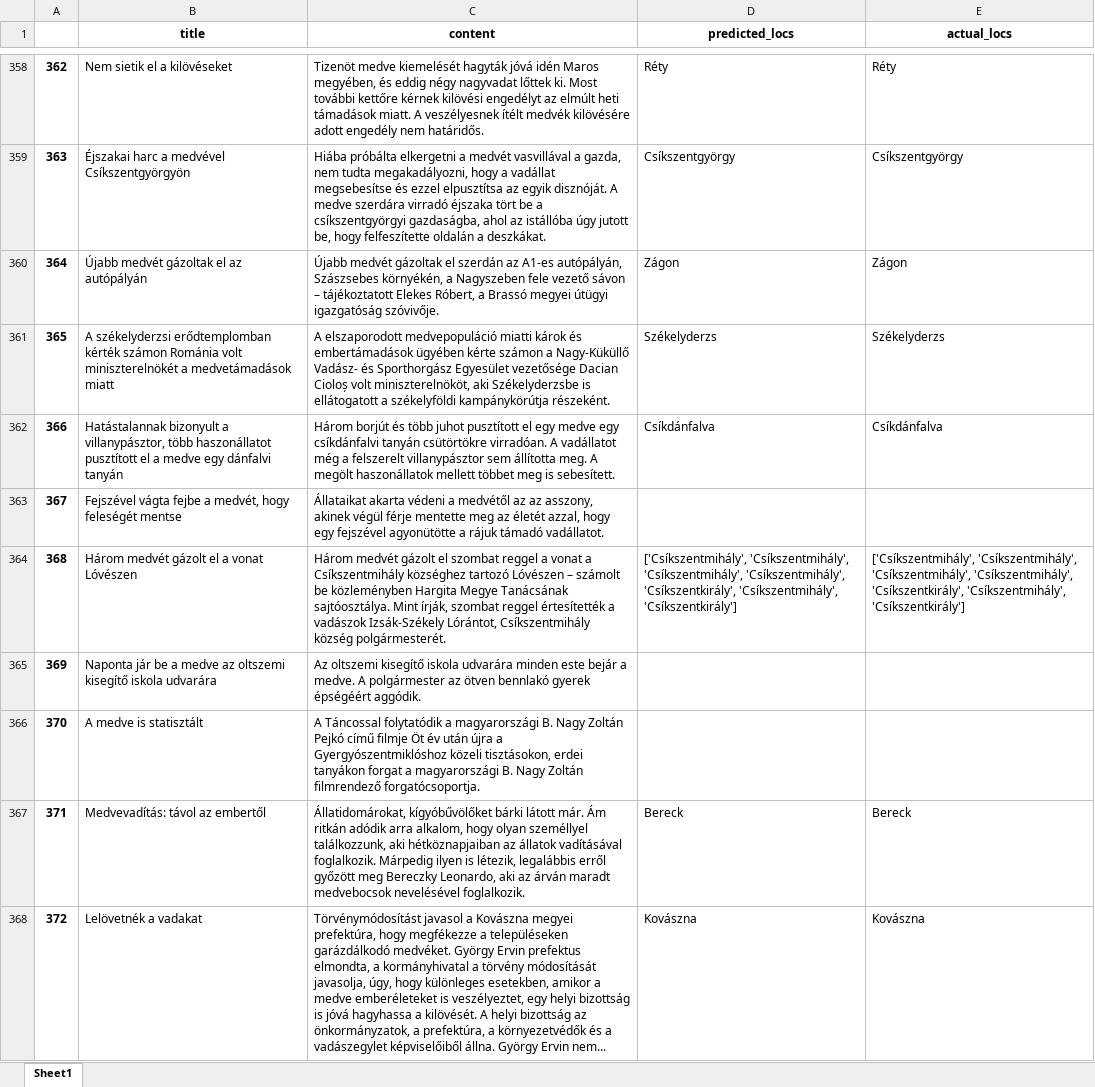
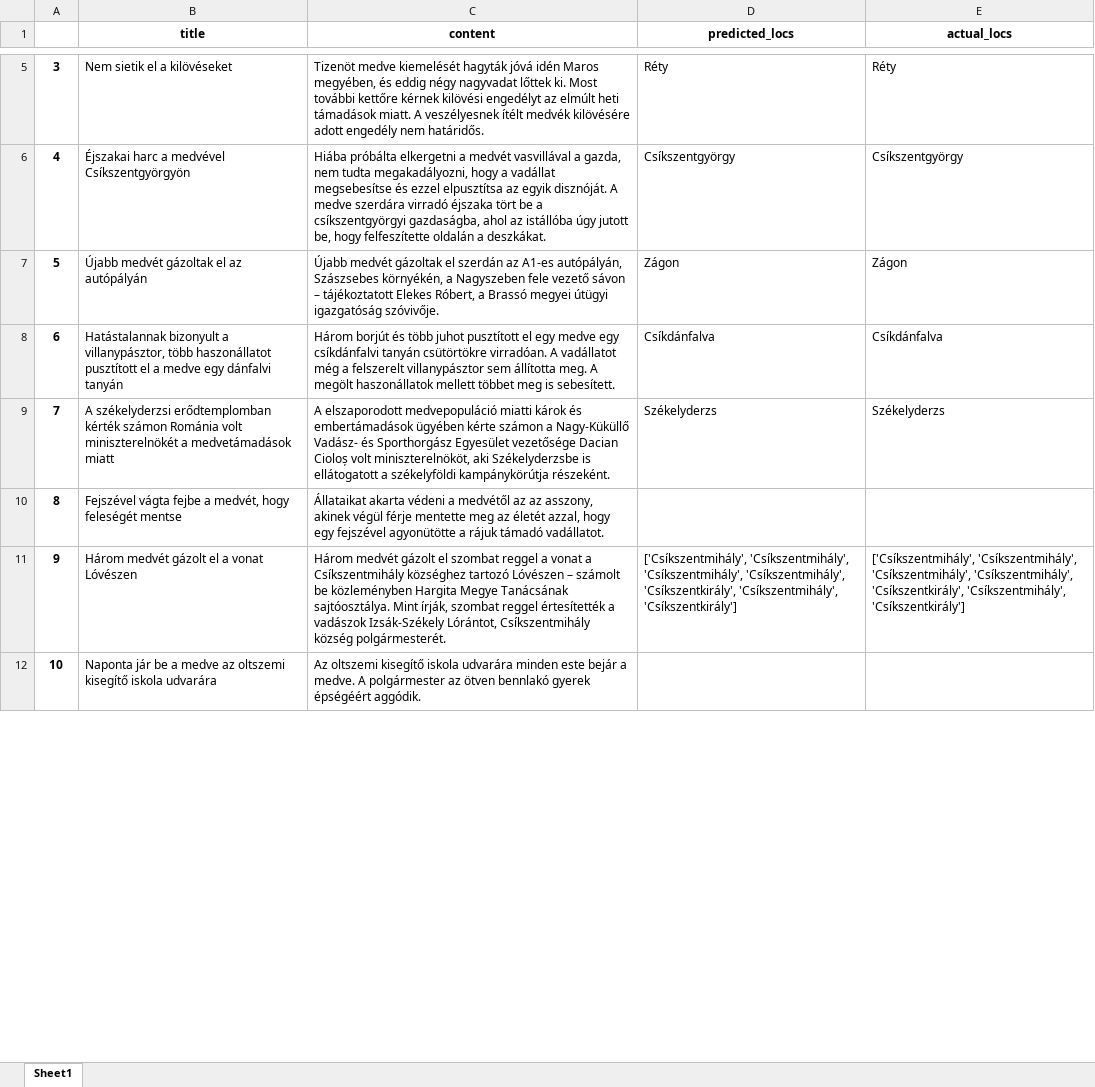
Before and after one commit to szekelydata/blog, an Excel workbook: medve/data/szekelyhon_locs.xlsx, sheet Sheet1, drawn as a sheet; only a part is shown, gaps mark what is left out; values as stored, in another font and other column widths than the file's, no borders; removed rows and columns are numbered as before the commit, all else as after; the diff covers the shown part only; the diff names each change by its address in the sheet, - before the commit and + after, or states it on an @@ line.

```diff
--- a/medve/data/szekelyhon_locs.xlsx (sheet Sheet1)
+++ b/medve/data/szekelyhon_locs.xlsx (sheet Sheet1)
@@ column A renumbered between rows 2 and 38 @@
@@ row 362 moved to row 8: 6 @@
-row 366: 370 | A medve is statisztált | A Táncossal folytatódik a magyarországi B. Nagy Zoltán Pejkó című filmje Öt év után újra a Gyergyószentmiklóshoz közeli tisztásokon, erdei tanyákon forgat a magyarországi B. Nagy Zoltán filmrendező forgatócsoportja.
-row 367: 371 | Medvevadítás: távol az embertől | Állatidomárokat, kígyóbűvölőket bárki látott már. Ám ritkán adódik arra alkalom, hogy olyan személlyel találkozzunk, aki hétköznapjaiban az állatok vadításával foglalkozik. Márpedig ilyen is létezik, legalábbis erről győzött meg Bereczky Leonardo, aki az árván maradt medvebocsok nevelésével foglalkozik. | Bereck | Bereck
-row 368: 372 | Lelövetnék a vadakat | Törvénymódosítást javasol a Kovászna megyei prefektúra, hogy megfékezze a településeken garázdálkodó medvéket. György Ervin prefektus elmondta, a kormányhivatal a törvény módosítását javasolja, úgy, hogy különleges esetekben, amikor a medve emberéleteket is veszélyeztet, egy helyi bizottság is jóvá hagyhassa a kilövését. A helyi bizottság az önkormányzatok, a prefektúra, a környezetvédők és a vadászegylet képviselőiből állna. György Ervin nem... | Kovászna | Kovászna
```
Also changed, not shown: 25 added rows, 361 removed rows and 2 edited cells elsewhere in this sheet, medve/data/szekelyhon_data.xlsx, medve/data/szekelyhon_locs_curated.xlsx, 12 other files.
